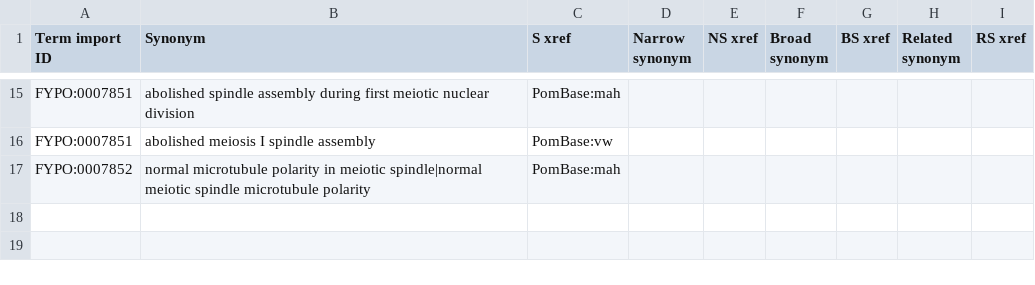
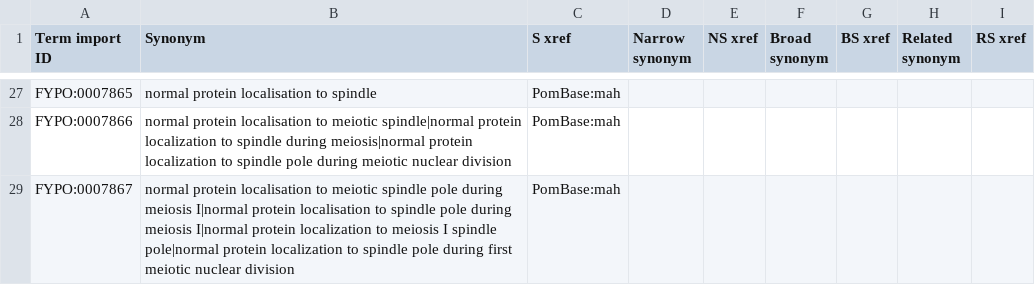
Before and after one commit to pombase/fypo, a TSV file: src/templates/bulk_synonyms.tsv, drawn as a sheet; only a part is shown, gaps mark what is left out; removed rows and columns are numbered as before the commit, all else as after; the diff covers the shown part only; the diff names each change by its address in the sheet, - before the commit and + after, or states it on an @@ line.

```diff
--- a/src/templates/bulk_synonyms.tsv
+++ b/src/templates/bulk_synonyms.tsv
-A27 (Term import ID): FYPO:0007851
+A27 (Term import ID): FYPO:0007865
-B27 (Synonym): abolished spindle assembly during first meiotic nuclear division
+B27 (Synonym): normal protein localisation to spindle
-row 16: FYPO:0007851 | abolished meiosis I spindle assembly | PomBase:vw
+row 28: FYPO:0007866 | normal protein localisation to meiotic spindle|normal protein localization to spindle during meiosis|normal protein localization to spindle pole during meiotic nuclear division | PomBase:mah
-A29 (Term import ID): FYPO:0007852
+A29 (Term import ID): FYPO:0007867
-B29 (Synonym): normal microtubule polarity in meiotic spindle|normal meiotic spindle microtubule polarity
+B29 (Synonym): normal protein localisation to meiotic spindle pole during meiosis I|normal protein localisation to spindle pole during meiosis I|normal protein localization to meiosis I spindle pole|normal protein localization to spindle pole during first meiotic nuclear division
```
Also changed, not shown: 18 added rows, 6 removed rows and 14 edited cells elsewhere in this file, reports/fypo-edit.obo-obo-report.tsv, src/ontology/reports/fypo-edit.obo-obo-report.tsv, 53 other files.
